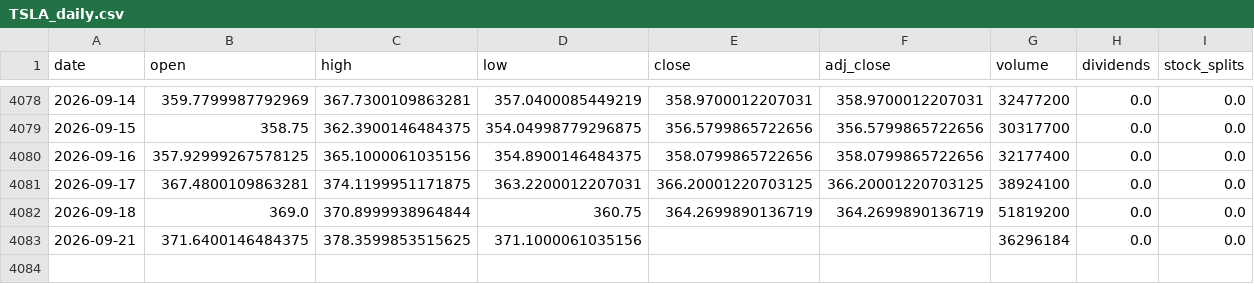
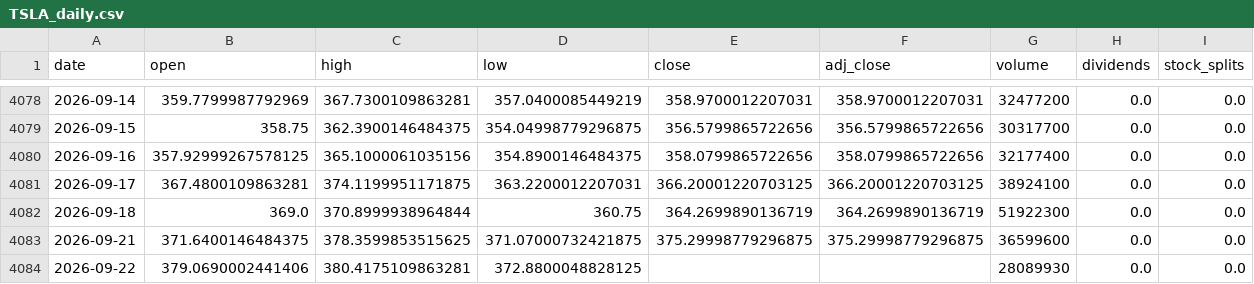
Before and after one commit to qizhangumich/stock_investment, a CSV file: data/TSLA_daily.csv, drawn as a sheet; only a part is shown, gaps mark what is left out.

```diff
--- a/data/TSLA_daily.csv
+++ b/data/TSLA_daily.csv
@@ -4081,3 +4081,4 @@ date,open,high,low,close,adj_close,volume,dividends,stock_splits
 2026-09-17,367.4800109863281,374.1199951171875,363.2200012207031,366.20001220703125,366.20001220703125,38924100,0.0,0.0
-2026-09-18,369.0,370.8999938964844,360.75,364.2699890136719,364.2699890136719,51819200,0.0,0.0
-2026-09-21,371.6400146484375,378.3599853515625,371.1000061035156,,,36296184,0.0,0.0
+2026-09-18,369.0,370.8999938964844,360.75,364.2699890136719,364.2699890136719,51922300,0.0,0.0
+2026-09-21,371.6400146484375,378.3599853515625,371.07000732421875,375.29998779296875,375.29998779296875,36599600,0.0,0.0
+2026-09-22,379.0690002441406,380.4175109863281,372.8800048828125,,,28089930,0.0,0.0
```
Also changed, not shown: 1 other file.
